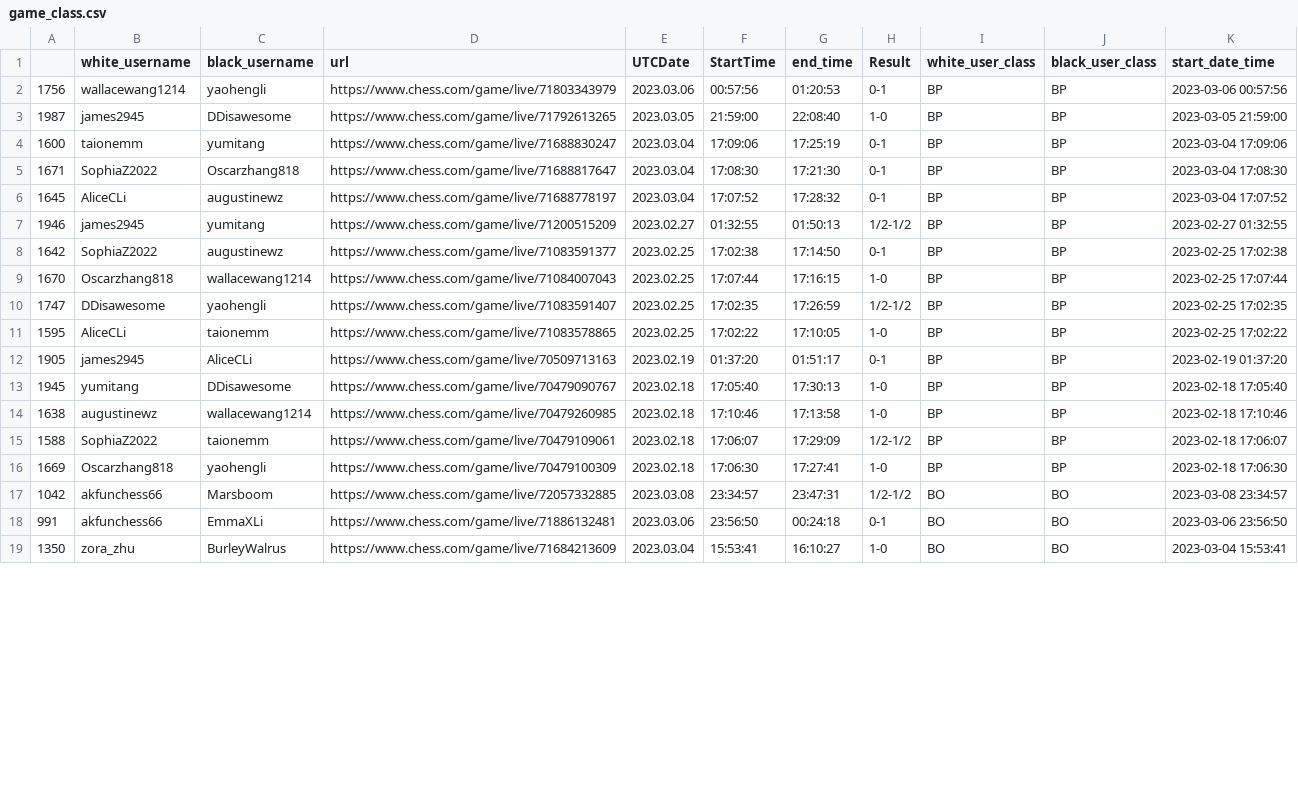
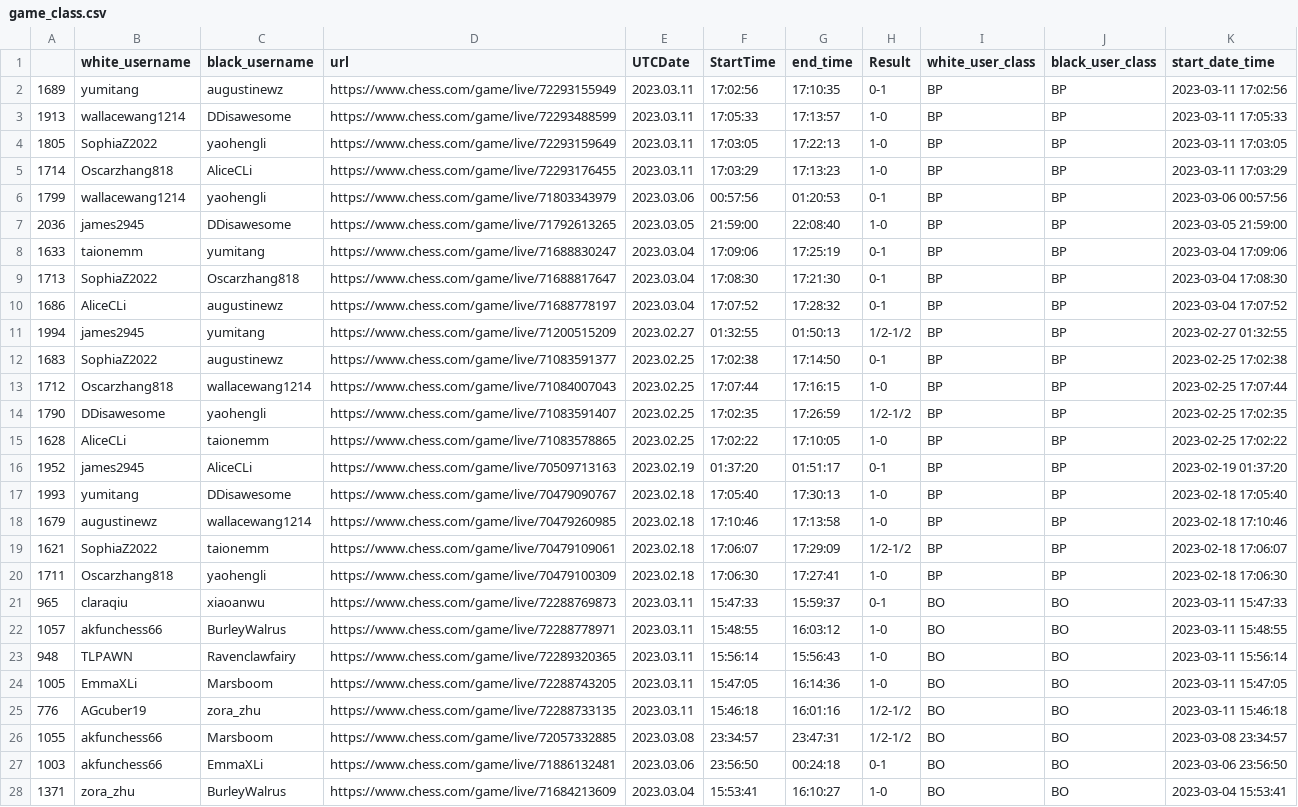
Before and after one commit to thecrossed/chess_player_analytics, a CSV file: game_class.csv, drawn as a sheet; only a part is shown; addresses are those after the commit; the diff covers the shown part only; the diff names each change by its address in the sheet, - before the commit and + after, or states it on an @@ line.

```diff
--- a/game_class.csv
+++ b/game_class.csv
+row 2: 1689 | yumitang | augustinewz | https://www.chess.com/game/live/72293155949 | 2023.03.11 | 17:02:56 | 17:10:35 | 0-1 | BP | BP | 2023-03-11 17:02:56
+row 3: 1913 | wallacewang1214 | DDisawesome | https://www.chess.com/game/live/72293488599 | 2023.03.11 | 17:05:33 | 17:13:57 | 1-0 | BP | BP | 2023-03-11 17:05:33
+row 4: 1805 | SophiaZ2022 | yaohengli | https://www.chess.com/game/live/72293159649 | 2023.03.11 | 17:03:05 | 17:22:13 | 1-0 | BP | BP | 2023-03-11 17:03:05
+row 5: 1714 | Oscarzhang818 | AliceCLi | https://www.chess.com/game/live/72293176455 | 2023.03.11 | 17:03:29 | 17:13:23 | 1-0 | BP | BP | 2023-03-11 17:03:29
-A6: 1756
+A6: 1799
-A7: 1987
+A7: 2036
-A8: 1600
+A8: 1633
-A9: 1671
+A9: 1713
-A10: 1645
+A10: 1686
-A11: 1946
+A11: 1994
-A12: 1642
+A12: 1683
-A13: 1670
+A13: 1712
-A14: 1747
+A14: 1790
-A15: 1595
+A15: 1628
-A16: 1905
+A16: 1952
-A17: 1945
+A17: 1993
-A18: 1638
+A18: 1679
-A19: 1588
+A19: 1621
-A20: 1669
+A20: 1711
+row 21: 965 | claraqiu | xiaoanwu | https://www.chess.com/game/live/72288769873 | 2023.03.11 | 15:47:33 | 15:59:37 | 0-1 | BO | BO | 2023-03-11 15:47:33
+row 22: 1057 | akfunchess66 | BurleyWalrus | https://www.chess.com/game/live/72288778971 | 2023.03.11 | 15:48:55 | 16:03:12 | 1-0 | BO | BO | 2023-03-11 15:48:55
+row 23: 948 | TLPAWN | Ravenclawfairy | https://www.chess.com/game/live/72289320365 | 2023.03.11 | 15:56:14 | 15:56:43 | 1-0 | BO | BO | 2023-03-11 15:56:14
+row 24: 1005 | EmmaXLi | Marsboom | https://www.chess.com/game/live/72288743205 | 2023.03.11 | 15:47:05 | 16:14:36 | 1-0 | BO | BO | 2023-03-11 15:47:05
+row 25: 776 | AGcuber19 | zora_zhu | https://www.chess.com/game/live/72288733135 | 2023.03.11 | 15:46:18 | 16:01:16 | 1/2-1/2 | BO | BO | 2023-03-11 15:46:18
-A26: 1042
+A26: 1055
-A27: 991
+A27: 1003
-A28: 1350
+A28: 1371
```
Also changed, not shown: 2 added rows and 27 edited cells elsewhere in this file.
